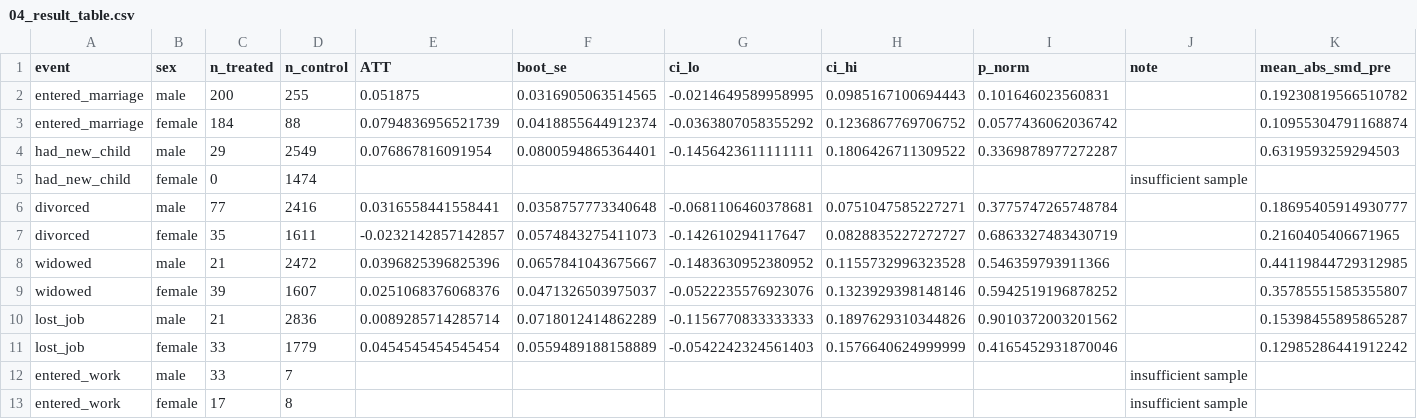
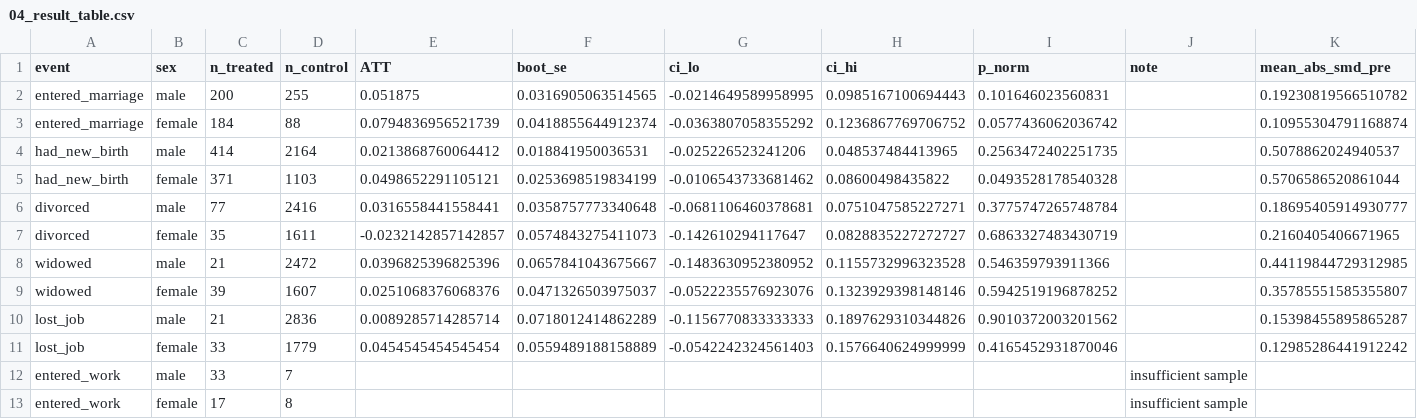
Before and after one commit to houx15/gender-ideation-survey, a CSV file: outputs/survey_exploration/analysis_runs/analysis_025_cfps_lifeevent_psm/04_result_table.csv, drawn as a sheet; only a part is shown; removed rows and columns are numbered as before the commit, all else as after; rows hold the shown columns only; the diff names each change by its address in the sheet, - before the commit and + after, or states it on an @@ line.

```diff
--- a/outputs/survey_exploration/analysis_runs/analysis_025_cfps_lifeevent_psm/04_result_table.csv
+++ b/outputs/survey_exploration/analysis_runs/analysis_025_cfps_lifeevent_psm/04_result_table.csv
-row 4: had_new_child | male | 29 | 2549 | 0.076867816091954 | 0.0800594865364401 | -0.1456423611111111 | 0.1806426711309522 | 0.3369878977272287 |  | 0.6319593259294503
-row 5: had_new_child | female | 0 | 1474 |  |  |  |  |  | insufficient sample
+row 4: had_new_birth | male | 414 | 2164 | 0.0213868760064412 | 0.018841950036531 | -0.025226523241206 | 0.048537484413965 | 0.2563472402251735 |  | 0.5078862024940537
+row 5: had_new_birth | female | 371 | 1103 | 0.0498652291105121 | 0.0253698519834199 | -0.0106543733681462 | 0.08600498435822 | 0.0493528178540328 |  | 0.5706586520861044
```
Also changed, not shown: outputs/survey_exploration/analysis_runs/analysis_024_cfps_ideation_change/04_result_table.csv, outputs/survey_exploration/analysis_runs/analysis_025_cfps_lifeevent_psm/01_descriptive_table.csv, 32 other files.
